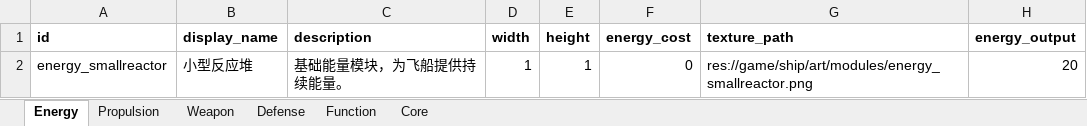
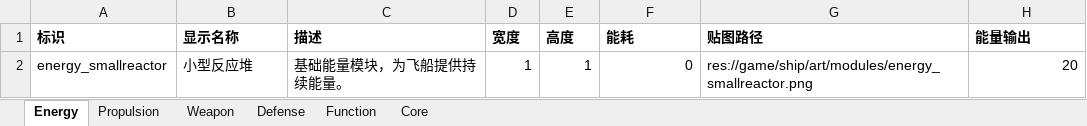
Before and after one commit to lqc19891229/AdvanceFour, an Excel workbook: tools/data_import/source/game_data.xlsx, sheet Energy, drawn as a sheet; values as stored, in another font and other column widths than the file's, no borders; removed rows and columns are numbered as before the commit, all else as after; the diff names each change by its address in the sheet, - before the commit and + after, or states it on an @@ line.

```diff
--- a/tools/data_import/source/game_data.xlsx (sheet Energy)
+++ b/tools/data_import/source/game_data.xlsx (sheet Energy)
-row 1: id | display_name | description | width | height | energy_cost | texture_path | energy_output
+row 1: 标识 | 显示名称 | 描述 | 宽度 | 高度 | 能耗 | 贴图路径 | 能量输出
```
Also changed, not shown: sheet Weapon, sheet Defense, sheet Propulsion, sheet Function, sheet Core, 1 other file.
